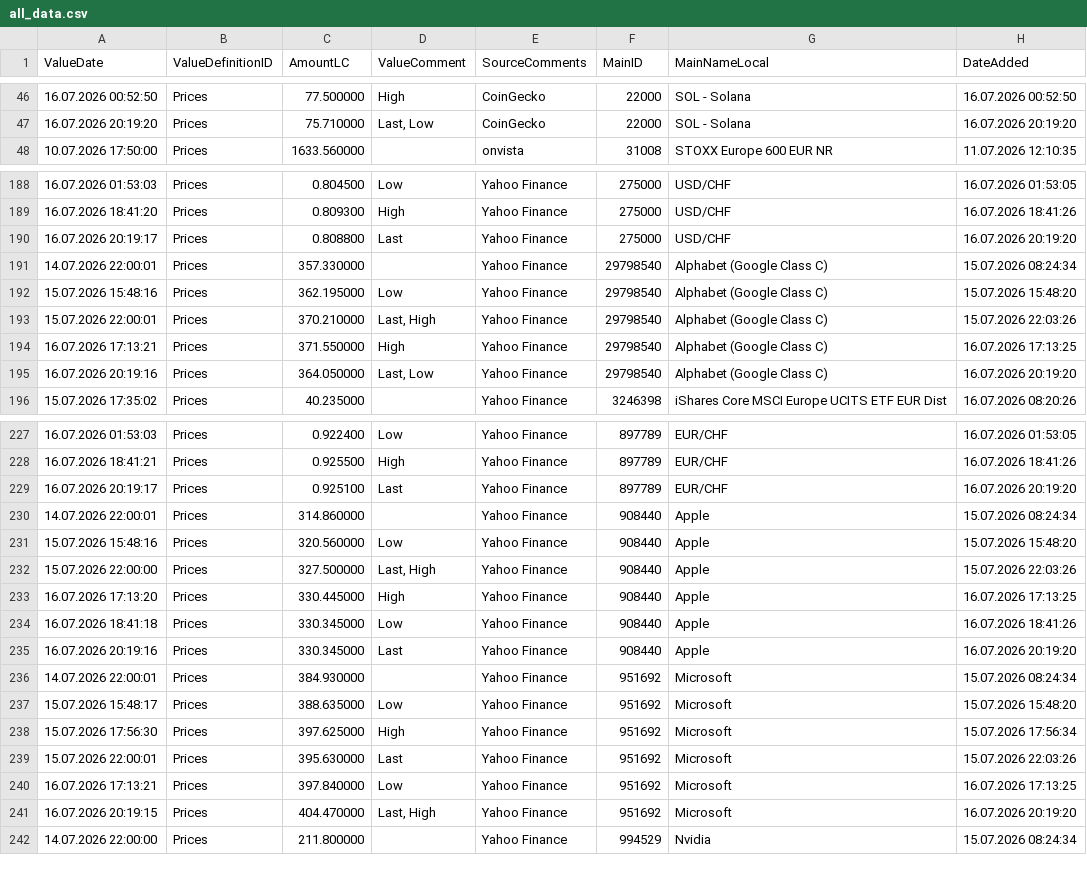
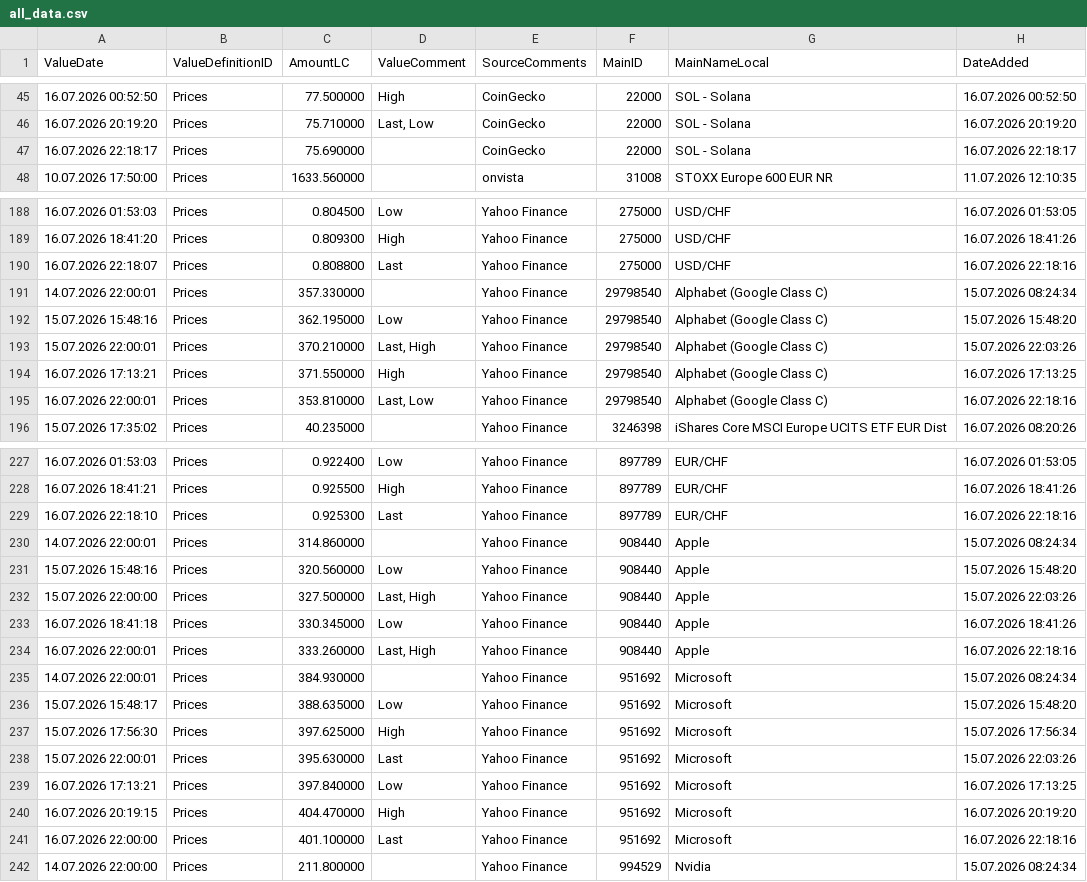
Before and after one commit to Munotstadt/financialdatacollector-public, a CSV file: all_data.csv, drawn as a sheet; only a part is shown, gaps mark what is left out; the diff covers the shown part only.

```diff
--- a/all_data.csv
+++ b/all_data.csv
@@ -47,2 +46,3 @@ ValueDate,ValueDefinitionID,AmountLC,ValueComment,SourceComments,MainID,MainName
 16.07.2026 20:19:20,Prices,75.710000,"Last, Low",CoinGecko,22000,SOL - Solana,16.07.2026 20:19:20
+16.07.2026 22:18:17,Prices,75.690000,,CoinGecko,22000,SOL - Solana,16.07.2026 22:18:17
 10.07.2026 17:50:00,Prices,1633.560000,,onvista,31008,STOXX Europe 600 EUR NR,11.07.2026 12:10:35
@@ -189,3 +189,3 @@ ValueDate,ValueDefinitionID,AmountLC,ValueComment,SourceComments,MainID,MainName
 16.07.2026 18:41:20,Prices,0.809300,High,Yahoo Finance,275000,USD/CHF,16.07.2026 18:41:26
-16.07.2026 20:19:17,Prices,0.808800,Last,Yahoo Finance,275000,USD/CHF,16.07.2026 20:19:20
+16.07.2026 22:18:07,Prices,0.808800,Last,Yahoo Finance,275000,USD/CHF,16.07.2026 22:18:16
 14.07.2026 22:00:01,Prices,357.330000,,Yahoo Finance,29798540,Alphabet (Google Class C),15.07.2026 08:24:34
@@ -194,3 +194,3 @@ ValueDate,ValueDefinitionID,AmountLC,ValueComment,SourceComments,MainID,MainName
 16.07.2026 17:13:21,Prices,371.550000,High,Yahoo Finance,29798540,Alphabet (Google Class C),16.07.2026 17:13:25
-16.07.2026 20:19:16,Prices,364.050000,"Last, Low",Yahoo Finance,29798540,Alphabet (Google Class C),16.07.2026 20:19:20
+16.07.2026 22:00:01,Prices,353.810000,"Last, Low",Yahoo Finance,29798540,Alphabet (Google Class C),16.07.2026 22:18:16
 15.07.2026 17:35:02,Prices,40.235000,,Yahoo Finance,3246398,iShares Core MSCI Europe UCITS ETF EUR Dist,16.07.2026 08:20:26
@@ -228,3 +228,3 @@ ValueDate,ValueDefinitionID,AmountLC,ValueComment,SourceComments,MainID,MainName
 16.07.2026 18:41:21,Prices,0.925500,High,Yahoo Finance,897789,EUR/CHF,16.07.2026 18:41:26
-16.07.2026 20:19:17,Prices,0.925100,Last,Yahoo Finance,897789,EUR/CHF,16.07.2026 20:19:20
+16.07.2026 22:18:10,Prices,0.925300,Last,Yahoo Finance,897789,EUR/CHF,16.07.2026 22:18:16
 14.07.2026 22:00:01,Prices,314.860000,,Yahoo Finance,908440,Apple,15.07.2026 08:24:34
@@ -232,5 +232,4 @@ ValueDate,ValueDefinitionID,AmountLC,ValueComment,SourceComments,MainID,MainName
 15.07.2026 22:00:00,Prices,327.500000,"Last, High",Yahoo Finance,908440,Apple,15.07.2026 22:03:26
-16.07.2026 17:13:20,Prices,330.445000,High,Yahoo Finance,908440,Apple,16.07.2026 17:13:25
 16.07.2026 18:41:18,Prices,330.345000,Low,Yahoo Finance,908440,Apple,16.07.2026 18:41:26
-16.07.2026 20:19:16,Prices,330.345000,Last,Yahoo Finance,908440,Apple,16.07.2026 20:19:20
+16.07.2026 22:00:01,Prices,333.260000,"Last, High",Yahoo Finance,908440,Apple,16.07.2026 22:18:16
 14.07.2026 22:00:01,Prices,384.930000,,Yahoo Finance,951692,Microsoft,15.07.2026 08:24:34
@@ -240,3 +239,4 @@ ValueDate,ValueDefinitionID,AmountLC,ValueComment,SourceComments,MainID,MainName
 16.07.2026 17:13:21,Prices,397.840000,Low,Yahoo Finance,951692,Microsoft,16.07.2026 17:13:25
-16.07.2026 20:19:15,Prices,404.470000,"Last, High",Yahoo Finance,951692,Microsoft,16.07.2026 20:19:20
+16.07.2026 20:19:15,Prices,404.470000,High,Yahoo Finance,951692,Microsoft,16.07.2026 20:19:20
+16.07.2026 22:00:00,Prices,401.100000,Last,Yahoo Finance,951692,Microsoft,16.07.2026 22:18:16
 14.07.2026 22:00:00,Prices,211.800000,,Yahoo Finance,994529,Nvidia,15.07.2026 08:24:34
```
Also changed, not shown: 1 added row, 2 removed rows and 37 edited cells elsewhere in this file.
